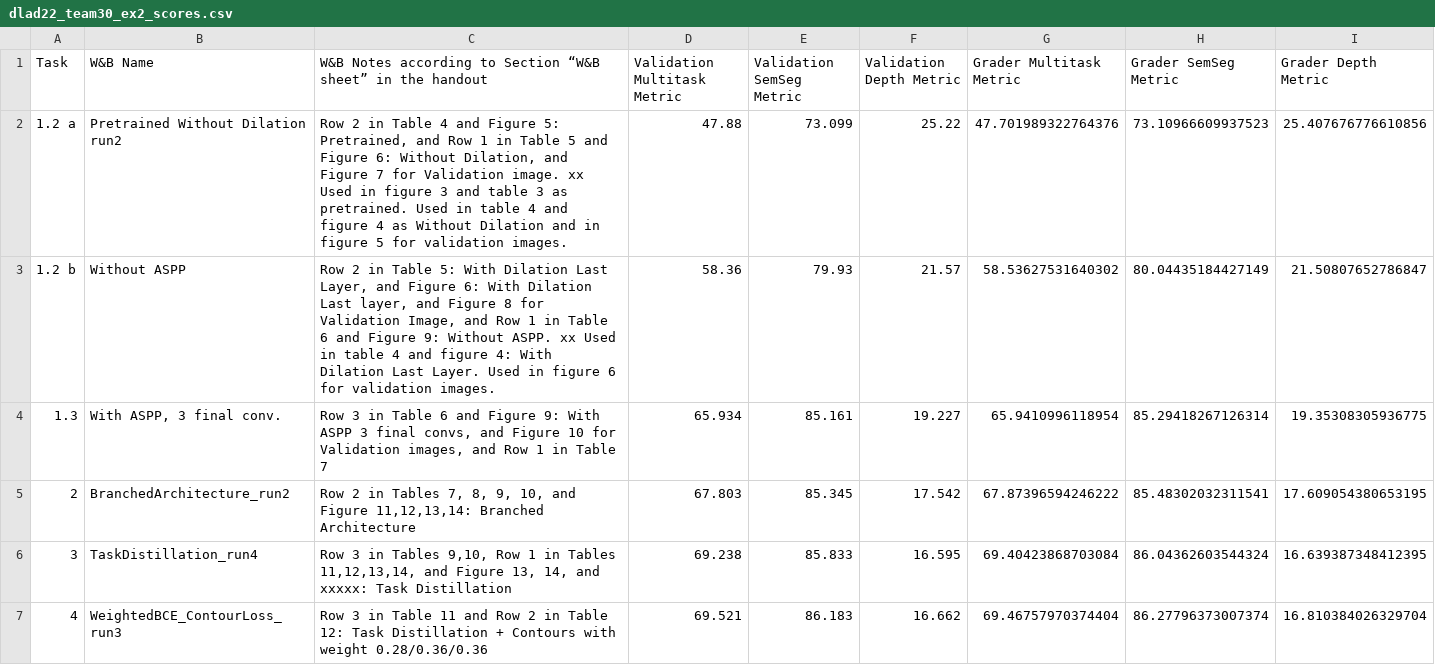
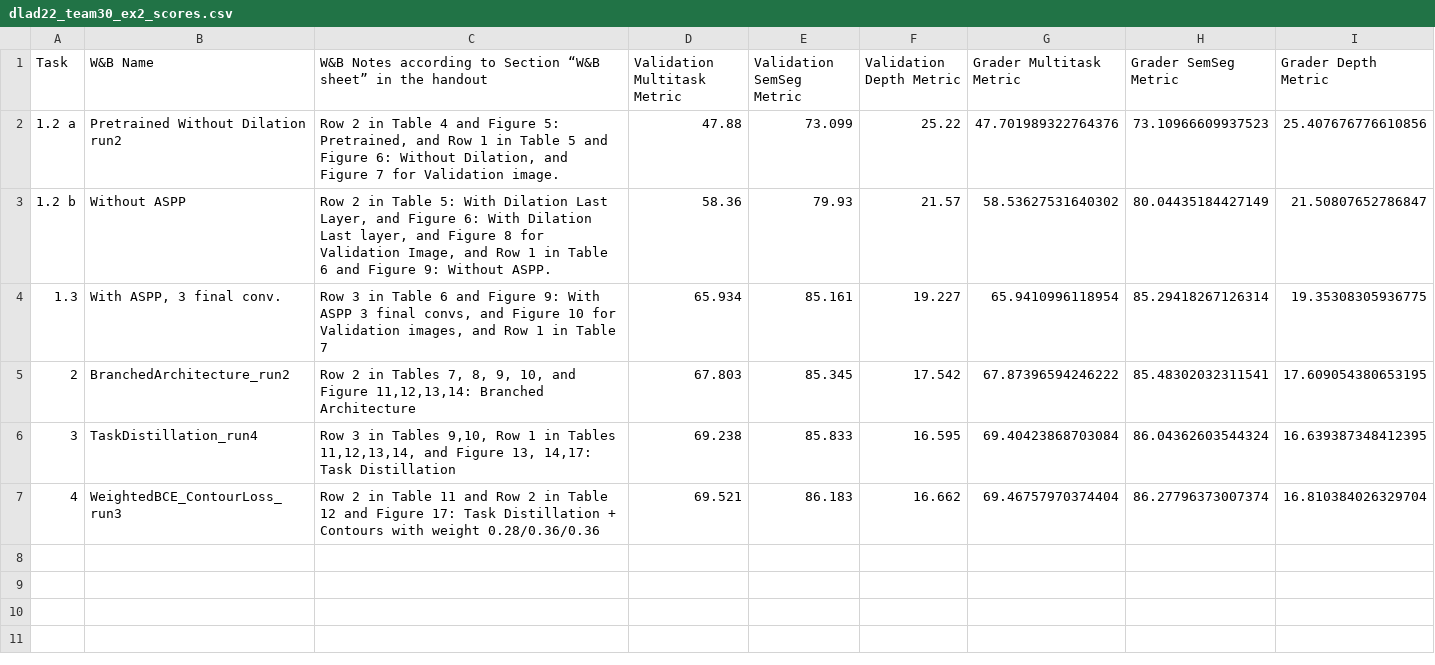
Before and after one commit to AlanSavio25/Deep-Learning-For-Autonomous-Driving, a CSV file: Project2/doc/dlad22_team30_ex2_scores.csv, drawn as a sheet.

Commit message:
Update notes in csv score

```diff
--- a/Project2/doc/dlad22_team30_ex2_scores.csv
+++ b/Project2/doc/dlad22_team30_ex2_scores.csv
@@ -1,7 +1,7 @@
 Task,W&B Name ,W&B Notes according to Section “W&B sheet” in the handout,Validation Multitask Metric,Validation SemSeg Metric,Validation Depth Metric,Grader Multitask Metric,Grader SemSeg Metric,Grader Depth Metric
-1.2 a,Pretrained Without Dilation run2,"Row 2 in Table 4 and Figure 5: Pretrained, and Row 1 in Table 5 and Figure 6: Without Dilation, and Figure 7 for Validation image. xx Used in figure 3 and table 3 as pretrained. Used in table 4 and figure 4 as Without Dilation and in figure 5 for validation images.",47.88 ,73.099 ,25.22,47.701989322764376,73.10966609937523,25.407676776610856
-1.2 b,Without ASPP,"Row 2 in Table 5: With Dilation Last Layer, and Figure 6: With Dilation Last layer, and Figure 8 for Validation Image, and Row 1 in Table 6 and Figure 9: Without ASPP.  xx Used in table 4 and figure 4: With Dilation Last Layer. Used in figure 6 for validation images.",58.36,79.93,21.57,58.53627531640302,80.04435184427149,21.50807652786847
+1.2 a,Pretrained Without Dilation run2,"Row 2 in Table 4 and Figure 5: Pretrained, and Row 1 in Table 5 and Figure 6: Without Dilation, and Figure 7 for Validation image.",47.88 ,73.099 ,25.22,47.701989322764376,73.10966609937523,25.407676776610856
+1.2 b,Without ASPP,"Row 2 in Table 5: With Dilation Last Layer, and Figure 6: With Dilation Last layer, and Figure 8 for Validation Image, and Row 1 in Table 6 and Figure 9: Without ASPP.",58.36,79.93,21.57,58.53627531640302,80.04435184427149,21.50807652786847
 1.3,"With ASPP, 3 final conv.","Row 3 in Table 6 and Figure 9: With ASPP 3 final convs, and Figure 10 for Validation images, and Row 1 in Table 7",65.934,85.161,19.227 ,65.9410996118954,85.29418267126314,19.35308305936775
 2,BranchedArchitecture_run2,"Row 2 in Tables 7, 8, 9, 10, and Figure 11,12,13,14: Branched Architecture",67.803,85.345 ,17.542,67.87396594246222,85.48302032311541,17.609054380653195
-3,TaskDistillation_run4,"Row 3 in Tables 9,10, Row 1 in Tables 11,12,13,14, and Figure 13, 14, and xxxxx: Task Distillation",69.238,85.833,16.595,69.40423868703084,86.04362603544324,16.639387348412395
-4,WeightedBCE_ContourLoss_run3,Row 3 in Table 11 and Row 2 in Table 12: Task Distillation + Contours with weight 0.28/0.36/0.36,69.521,86.183,16.662,69.46757970374404,86.27796373007374,16.810384026329704
+3,TaskDistillation_run4,"Row 3 in Tables 9,10, Row 1 in Tables 11,12,13,14, and Figure 13, 14,17: Task Distillation",69.238,85.833,16.595,69.40423868703084,86.04362603544324,16.639387348412395
+4,WeightedBCE_ContourLoss_run3,Row 2 in Table 11 and Row 2 in Table 12 and Figure 17: Task Distillation + Contours with weight 0.28/0.36/0.36,69.521,86.183,16.662,69.46757970374404,86.27796373007374,16.810384026329704
```
